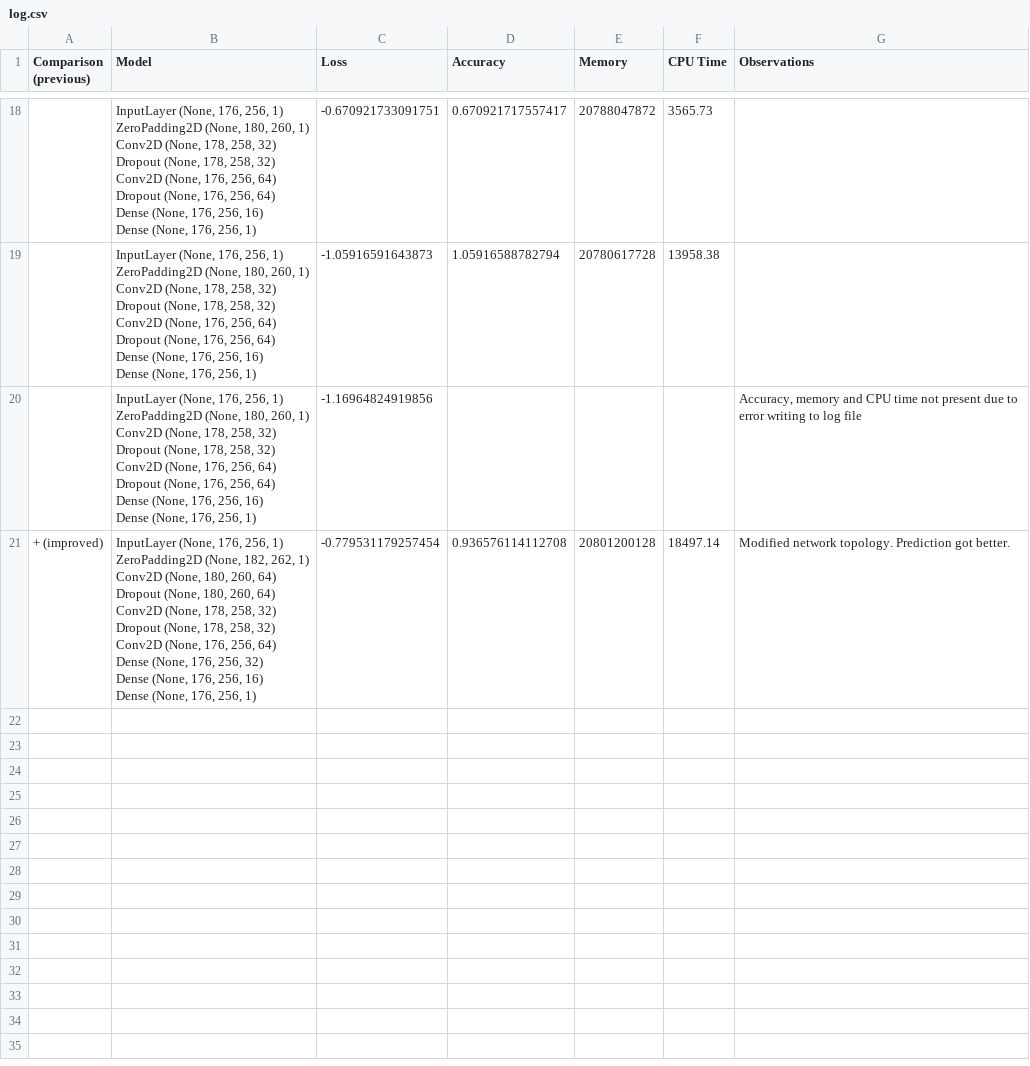
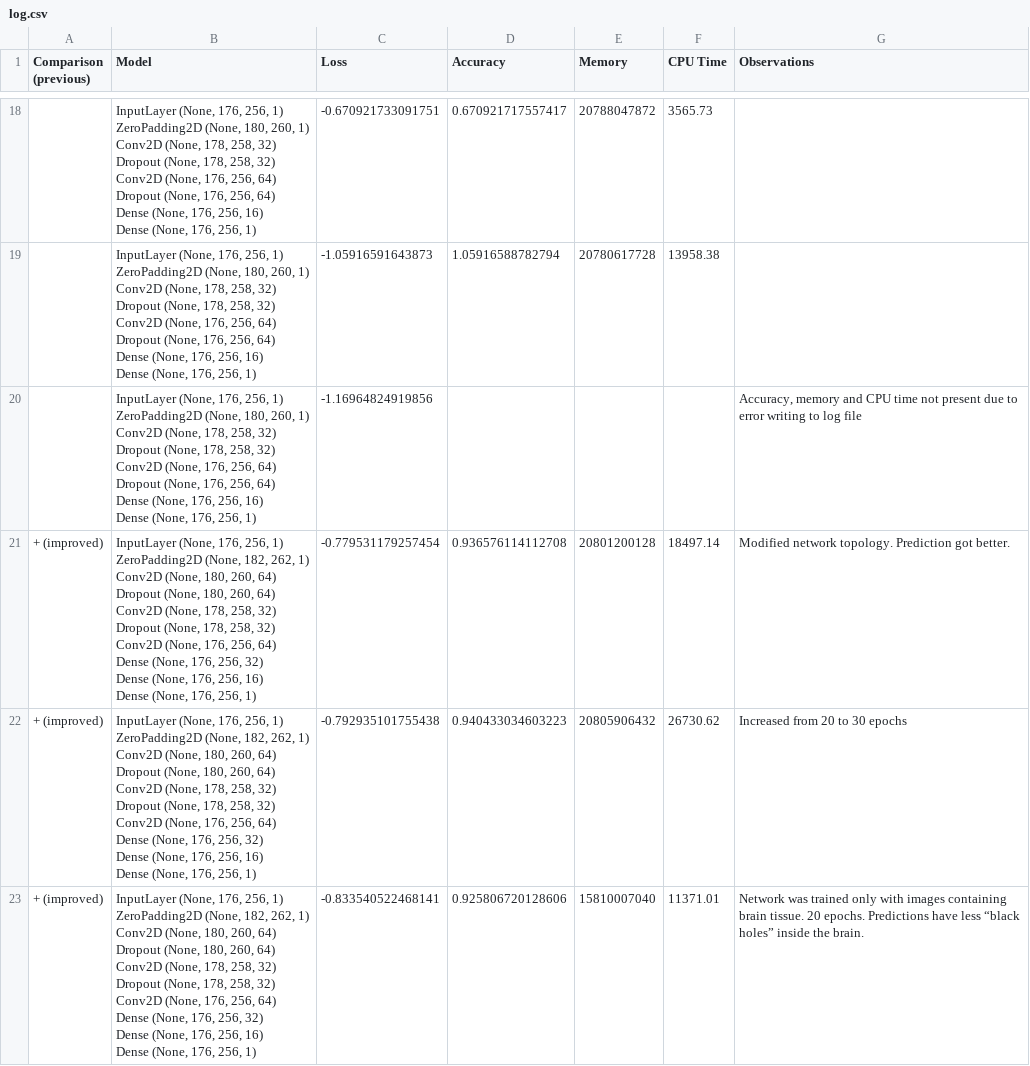
Before and after one commit to dinocosta/shizzles, a CSV file: logs/log.csv, drawn as a sheet; only a part is shown, gaps mark what is left out; ↵ is a line break in a cell; the diff names each change by its address in the sheet, - before the commit and + after, or states it on an @@ line.

```diff
--- a/logs/log.csv
+++ b/logs/log.csv
+row 22: + (improved) | InputLayer (None, 176, 256, 1) ↵ ZeroPadding2D (None, 182, 262, 1) ↵ Conv2D (None, 180, 260, 64) ↵ Dropout (None, 180, 260, 64) ↵ Conv2D (None, 178, 258, 32) ↵ Dropout (None, 178, 258, 32) ↵ Conv2D (None, 176, 256, 64) ↵ Dense (None, 176, 256, 32) ↵ Dense (None, 176, 256, 16) ↵ Dense (None, 176, 256, 1) | -0.792935101755438 | 0.940433034603223 | 20805906432 | 26730.62 | Increased from 20 to 30 epochs
+row 23: + (improved) | InputLayer (None, 176, 256, 1) ↵ ZeroPadding2D (None, 182, 262, 1) ↵ Conv2D (None, 180, 260, 64) ↵ Dropout (None, 180, 260, 64) ↵ Conv2D (None, 178, 258, 32) ↵ Dropout (None, 178, 258, 32) ↵ Conv2D (None, 176, 256, 64) ↵ Dense (None, 176, 256, 32) ↵ Dense (None, 176, 256, 16) ↵ Dense (None, 176, 256, 1) | -0.833540522468141 | 0.925806720128606 | 15810007040 | 11371.01 | Network was trained only with images containing brain tissue. 20 epochs. Predictions have less “black holes” inside the brain.
```
Also changed, not shown: 3 other files.
